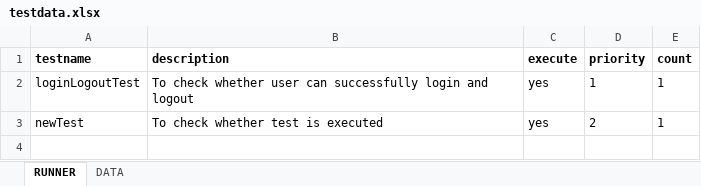
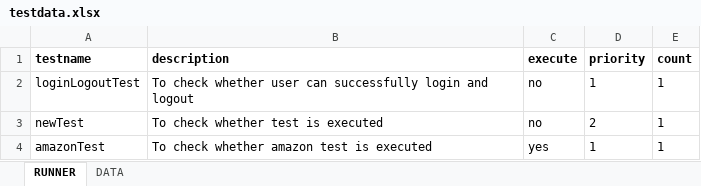
Before and after one commit to sagarbavisa/SeleniumJavaUIFramework, an Excel workbook: target/test-classes/excel/testdata.xlsx, sheet RUNNER, drawn as a sheet; values as stored, in another font and other column widths than the file's, no borders; the diff names each change by its address in the sheet, - before the commit and + after, or states it on an @@ line.

Commit message:
Amazon Tests

```diff
--- a/target/test-classes/excel/testdata.xlsx (sheet RUNNER)
+++ b/target/test-classes/excel/testdata.xlsx (sheet RUNNER)
-C2:C3 (execute): yes
+C2:C3 (execute): no
+row 4: amazonTest | To check whether amazon test is executed | yes | 1 | 1
```
Also changed, not shown: sheet DATA, 53 other files.
